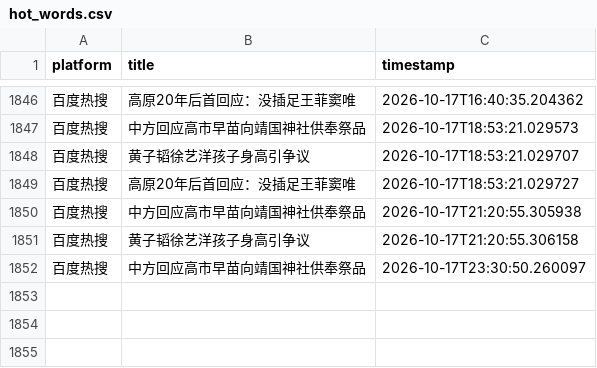
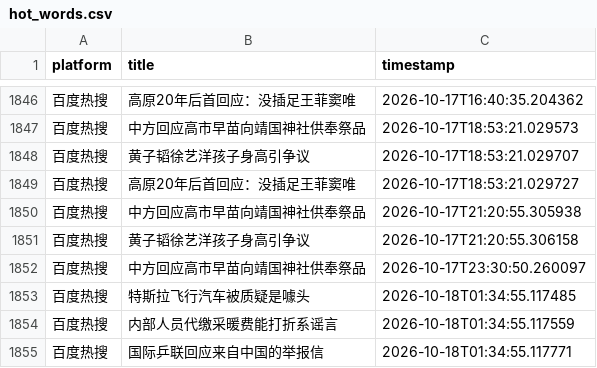
Before and after one commit to Bella030611/waitan-monitor, a CSV file: hot_words.csv, drawn as a sheet; only a part is shown, gaps mark what is left out; the diff names each change by its address in the sheet, - before the commit and + after, or states it on an @@ line.

```diff
--- a/hot_words.csv
+++ b/hot_words.csv
+row 1853: 百度热搜 | 特斯拉飞行汽车被质疑是噱头 | 2026-10-18T01:34:55.117485
+row 1854: 百度热搜 | 内部人员代缴采暖费能打折系谣言 | 2026-10-18T01:34:55.117559
+row 1855: 百度热搜 | 国际乒联回应来自中国的举报信 | 2026-10-18T01:34:55.117771
```
